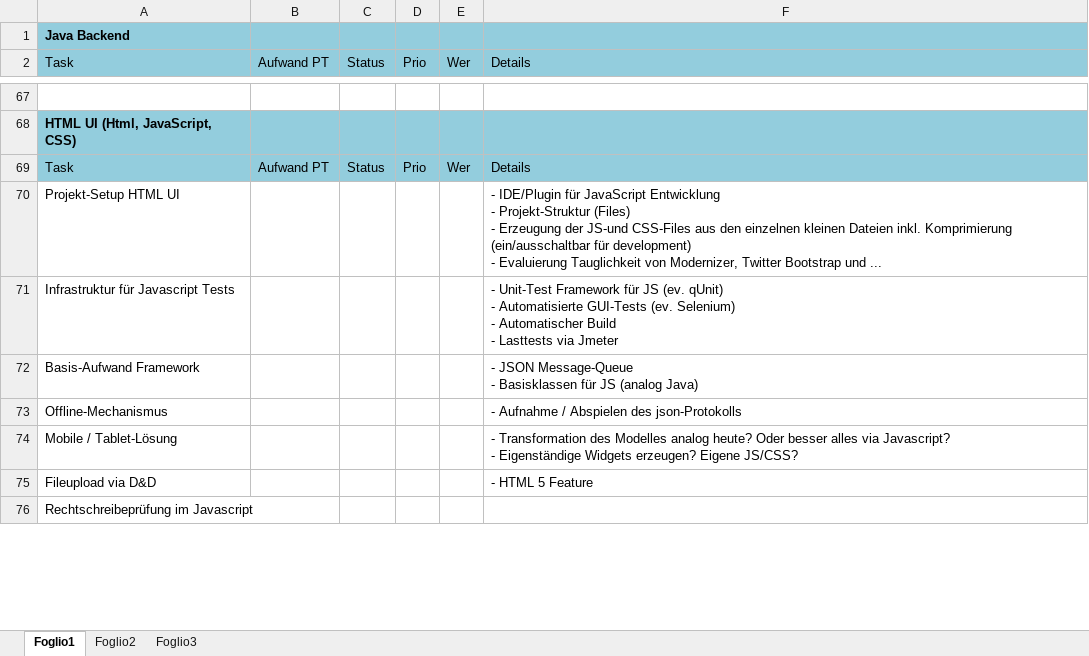
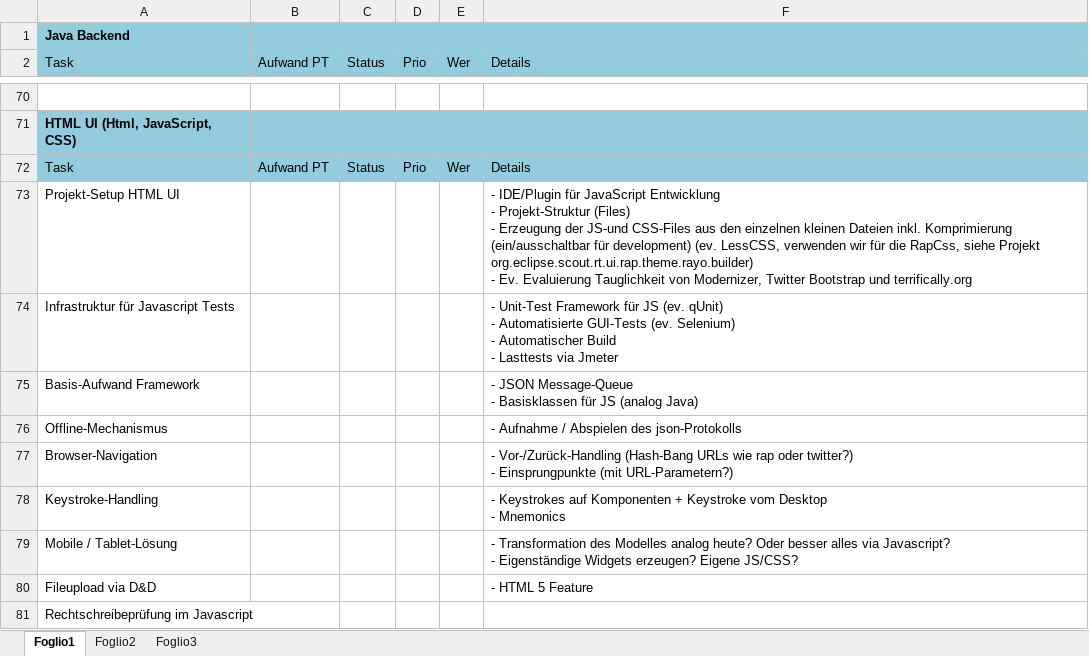
Before and after one commit to eclipse-scout/scout.rt, an Excel workbook: org.eclipse.scout.rt.ui.html/org.eclipse.scout.rt.ui.json/docs/project_mgmt/html_ui_tasks.xlsx, sheet Foglio1, drawn as a sheet; only a part is shown, gaps mark what is left out; values as stored, in another font and other column widths than the file's, no borders; addresses are those after the commit; ↵ is a line break in a cell; the diff covers the shown part only; the diff names each change by its address in the sheet, - before the commit and + after, or states it on an @@ line.

```diff
--- a/org.eclipse.scout.rt.ui.html/org.eclipse.scout.rt.ui.json/docs/project_mgmt/html_ui_tasks.xlsx (sheet Foglio1)
+++ b/org.eclipse.scout.rt.ui.html/org.eclipse.scout.rt.ui.json/docs/project_mgmt/html_ui_tasks.xlsx (sheet Foglio1)
-F73 (Details): …für development) ↵ - Evaluierung Tauglichkeit von Modernizer, Twitter Bootstrap und ...
+F73 (Details): …für development) (ev. LessCSS, verwenden wir für die RapCss, siehe Projekt org.eclipse.scout.rt.ui.rap.theme.rayo.builder) ↵ - Ev. Evaluierung Tauglichkeit von Modernizer, Twitter Bootstrap und terrifically.org
+row 77: Browser-Navigation |  |  |  |  | - Vor-/Zurück-Handling (Hash-Bang URLs wie rap oder twitter?) ↵ - Einsprungpunkte (mit URL-Parametern?)
+row 78: Keystroke-Handling |  |  |  |  | - Keystrokes auf Komponenten + Keystroke vom Desktop ↵ - Mnemonics
```
Also changed, not shown: 6 added rows and 1 edited cell elsewhere in this sheet.
